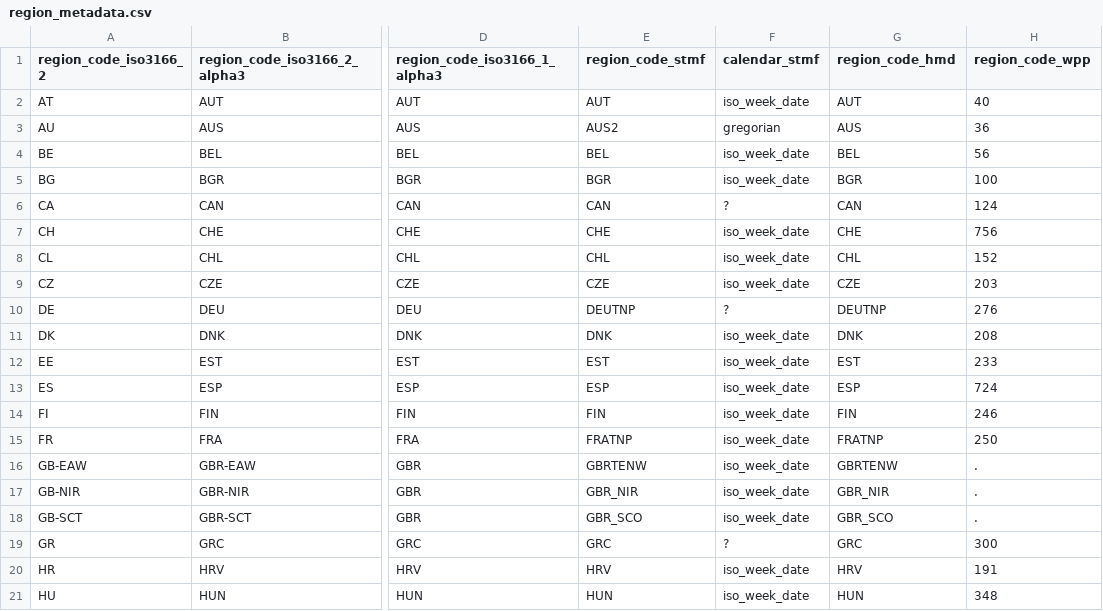
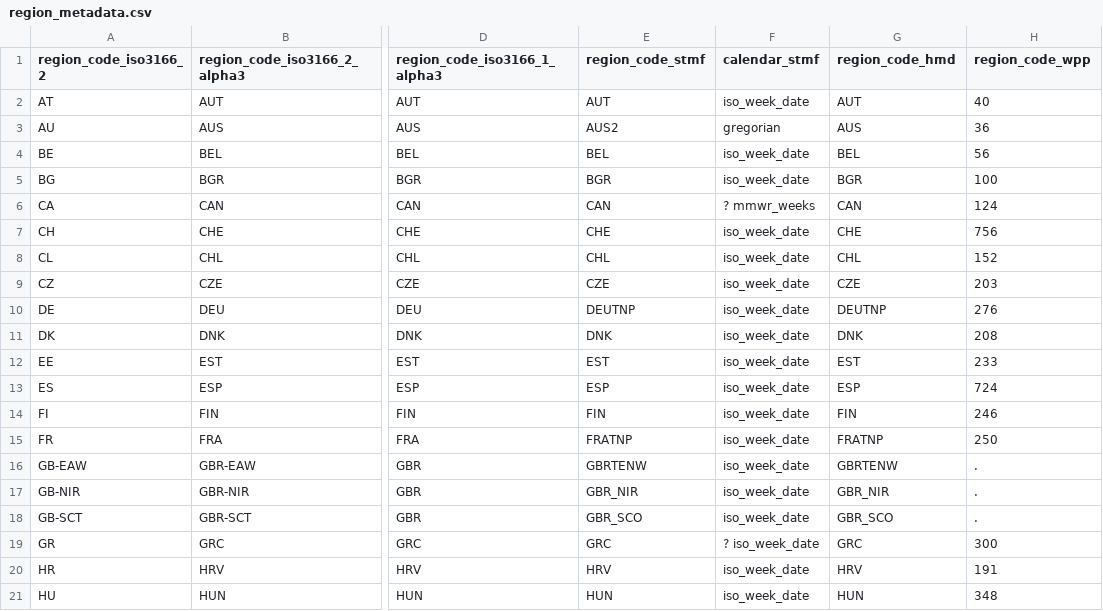
Before and after one commit to OxfordDemSci/ex2020, a CSV file: cfg/region_metadata.csv, drawn as a sheet; only a part is shown, gaps mark what is left out; the diff names each change by its address in the sheet, - before the commit and + after, or states it on an @@ line.

Commit message:
Update Death Data

```diff
--- a/cfg/region_metadata.csv
+++ b/cfg/region_metadata.csv
-F6 (calendar_stmf): ?
+F6 (calendar_stmf): ? mmwr_weeks
-F10 (calendar_stmf): ?
+F10 (calendar_stmf): iso_week_date
-F19 (calendar_stmf): ?
+F19 (calendar_stmf): ? iso_week_date
```
Also changed, not shown: 6 other files.
